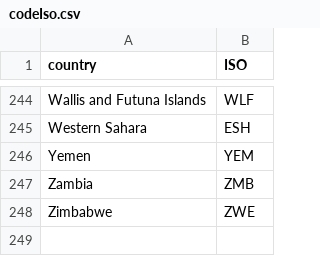
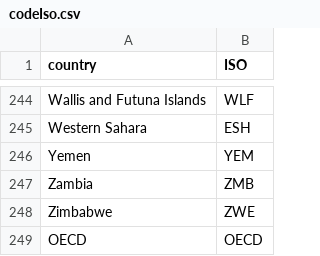
Before and after one commit to gitvfd/ho-is-li-in-st, a CSV file: data/codeIso.csv, drawn as a sheet; only a part is shown, gaps mark what is left out.

Commit message:
allow displaying OECD

```diff
--- a/data/codeIso.csv
+++ b/data/codeIso.csv
@@ -248 +248,2 @@ Zambia,ZMB
 Zimbabwe,ZWE
+OECD,OECD
```
Also changed, not shown: 3 other files.
